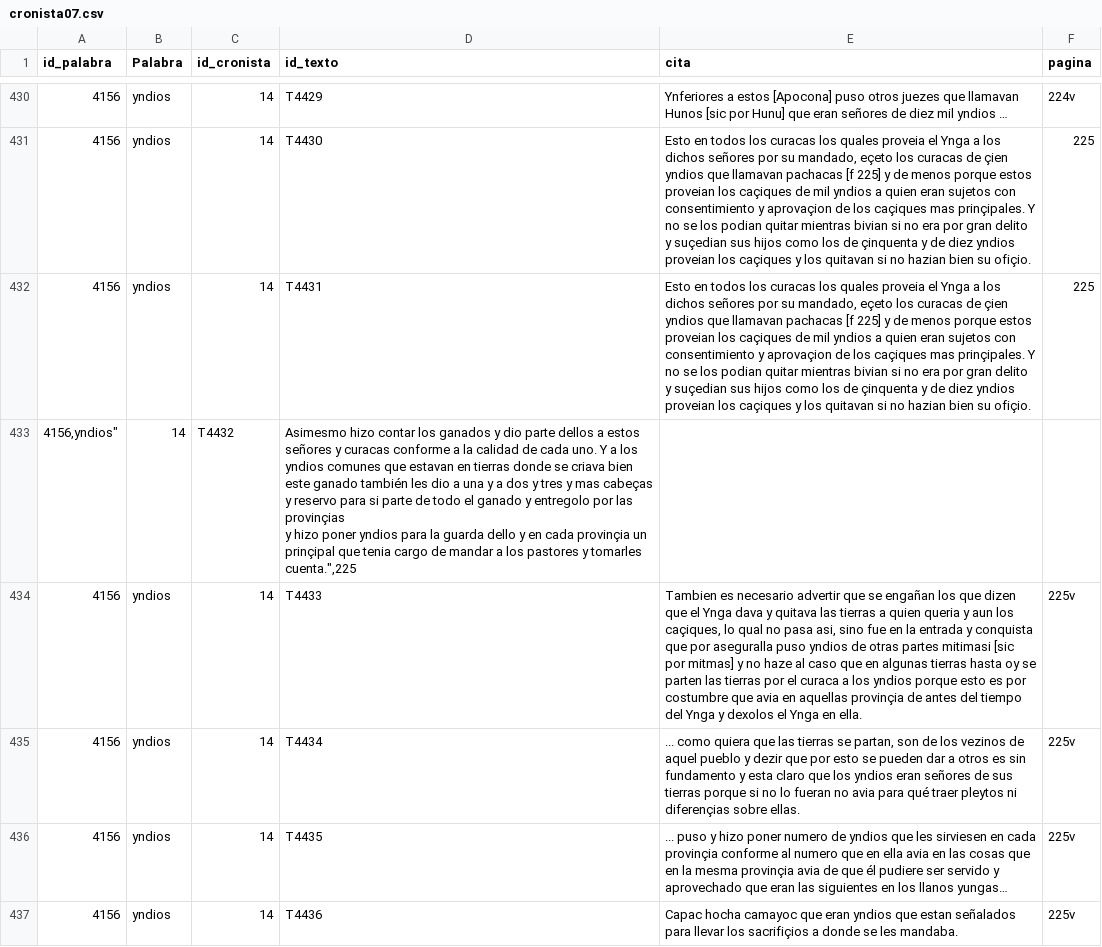
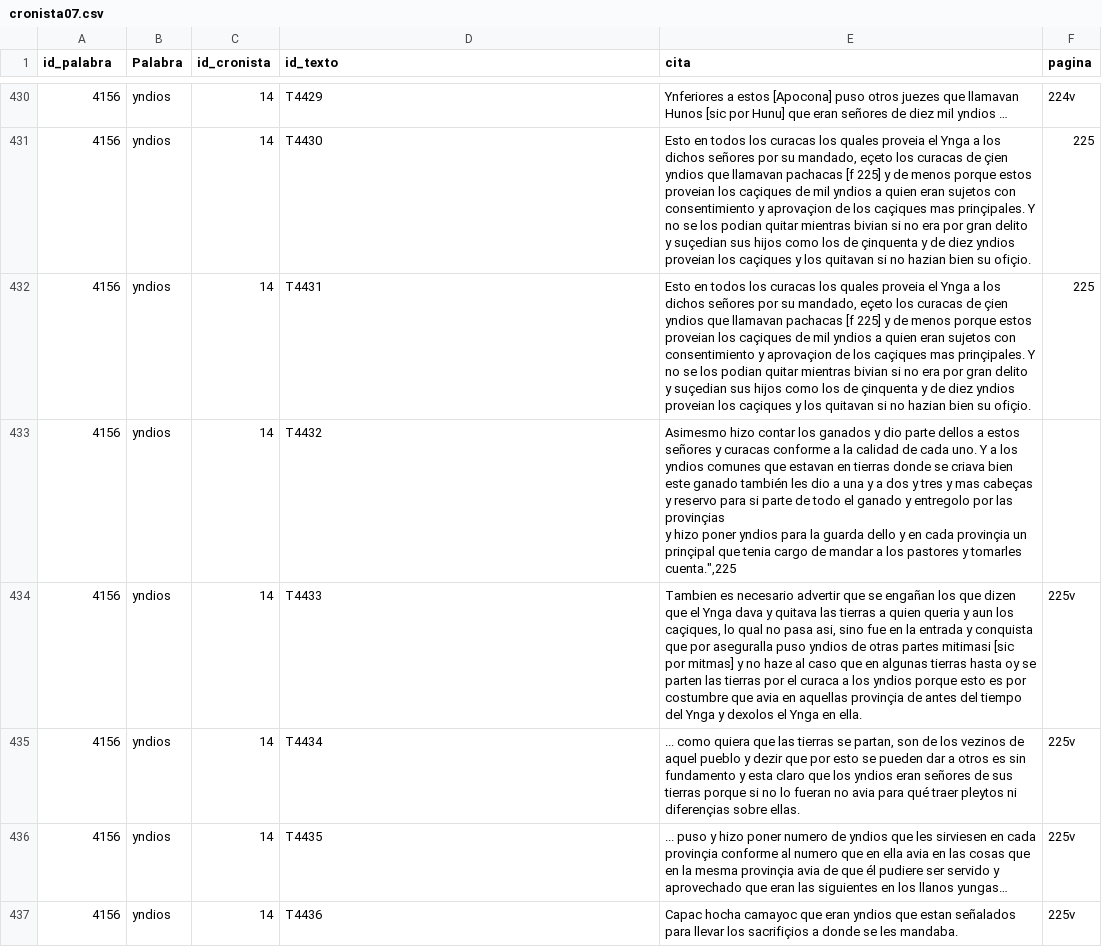
Before and after one commit to glosascroniquenses/glosascroniquenses.github.io, a CSV file: _data/cronista07.csv, drawn as a sheet; only a part is shown, gaps mark what is left out; removed rows and columns are numbered as before the commit, all else as after; ↵ is a line break in a cell; the diff names each change by its address in the sheet, - before the commit and + after, or states it on an @@ line.

Commit message:
Update cronista07.csv

```diff
--- a/_data/cronista07.csv
+++ b/_data/cronista07.csv
-row 433: 4156,yndios" | 14 | T4432 | Asimesmo hizo contar los ganados y dio parte dellos a estos señores y curacas conforme a la calidad de cada uno. Y a los yndios comunes que estavan en tierras donde se criava bien este ganado también les dio a una y a dos y tres y mas cabeças y reservo para si parte de todo el ganado y entregolo por las provinçias ↵ y hizo poner yndios para la guarda dello y en cada provinçia un prinçipal que tenia cargo de mandar a los pastores y tomarles cuenta.",225
+row 433: 4156 | yndios | 14 | T4432 | Asimesmo hizo contar los ganados y dio parte dellos a estos señores y curacas conforme a la calidad de cada uno. Y a los yndios comunes que estavan en tierras donde se criava bien este ganado también les dio a una y a dos y tres y mas cabeças y reservo para si parte de todo el ganado y entregolo por las provinçias ↵ y hizo poner yndios para la guarda dello y en cada provinçia un prinçipal que tenia cargo de mandar a los pastores y tomarles cuenta.",225
```
